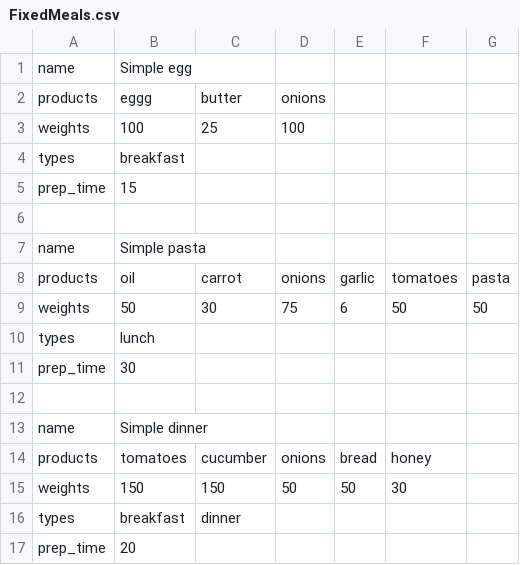
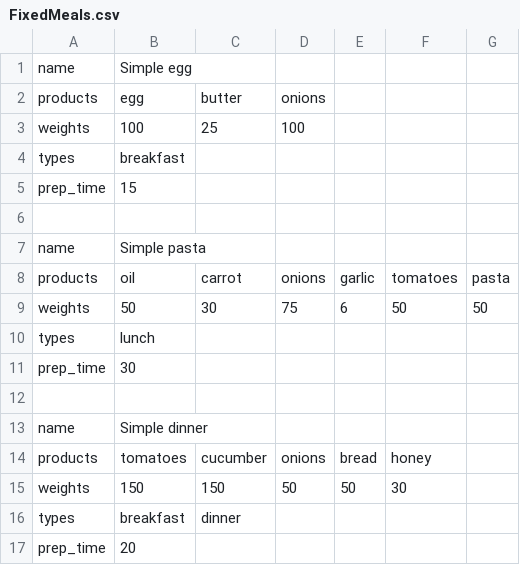
Before and after one commit to Bihshtein/Ranker1, a CSV file: EatRight/RestModel/FixedMeals.csv, drawn as a sheet.

```diff
--- a/EatRight/RestModel/FixedMeals.csv
+++ b/EatRight/RestModel/FixedMeals.csv
@@ -1,3 +1,3 @@
 name,Simple egg,,,,,
-products,eggg,butter,onions,,,
+products,egg,butter,onions,,,
 weights,100,25,100,,,
```
Also changed, not shown: 1 other file.
